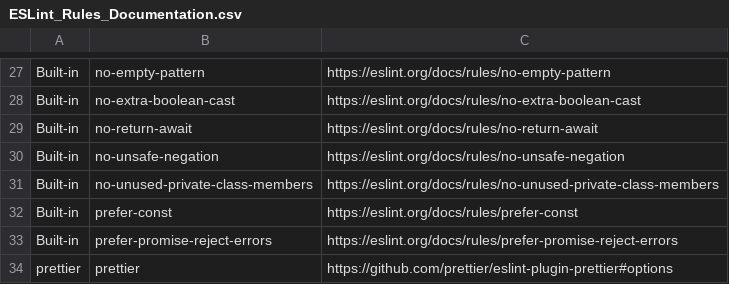
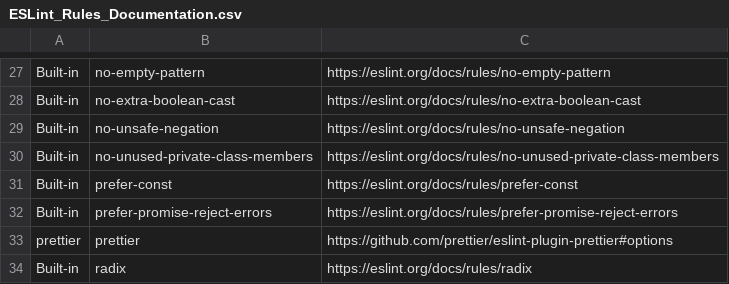
Before and after one commit to laststance/eslint-config-ts-prefixer, a CSV file: website/ESLint_Rules_Documentation.csv, drawn as a sheet; only a part is shown, gaps mark what is left out; the shorter side is filled out with more unchanged rows; the diff names each change by its address in the sheet, - before the commit and + after, or states it on an @@ line.

Commit message:
fix(eslint): remove deprecated no-return-await rule

```diff
--- a/website/ESLint_Rules_Documentation.csv
+++ b/website/ESLint_Rules_Documentation.csv
-row 29: Built-in | no-return-await | https://eslint.org/docs/rules/no-return-await
```
Also changed, not shown: 3 other files.
